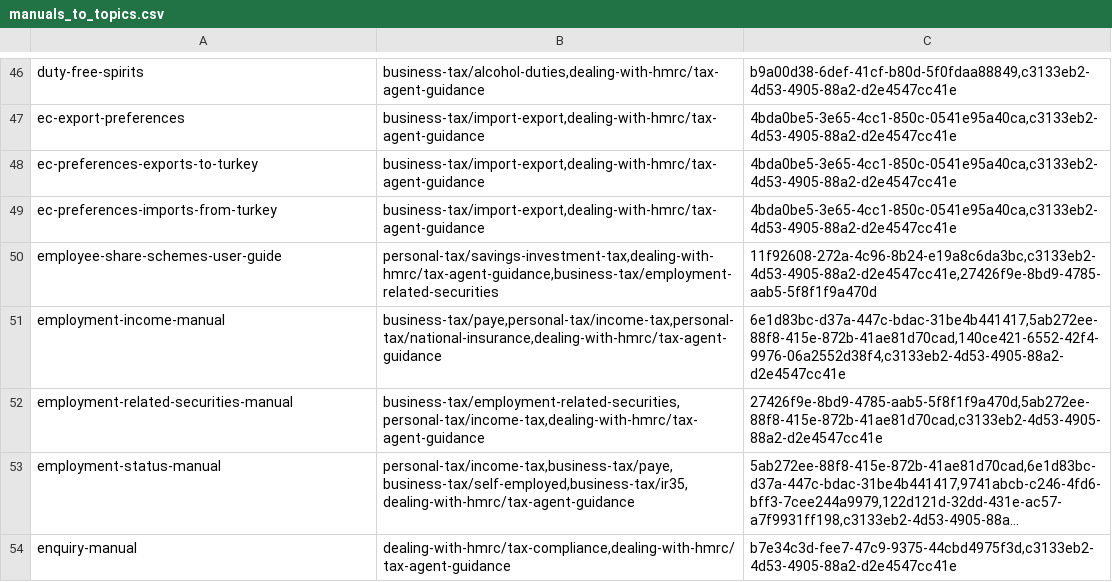
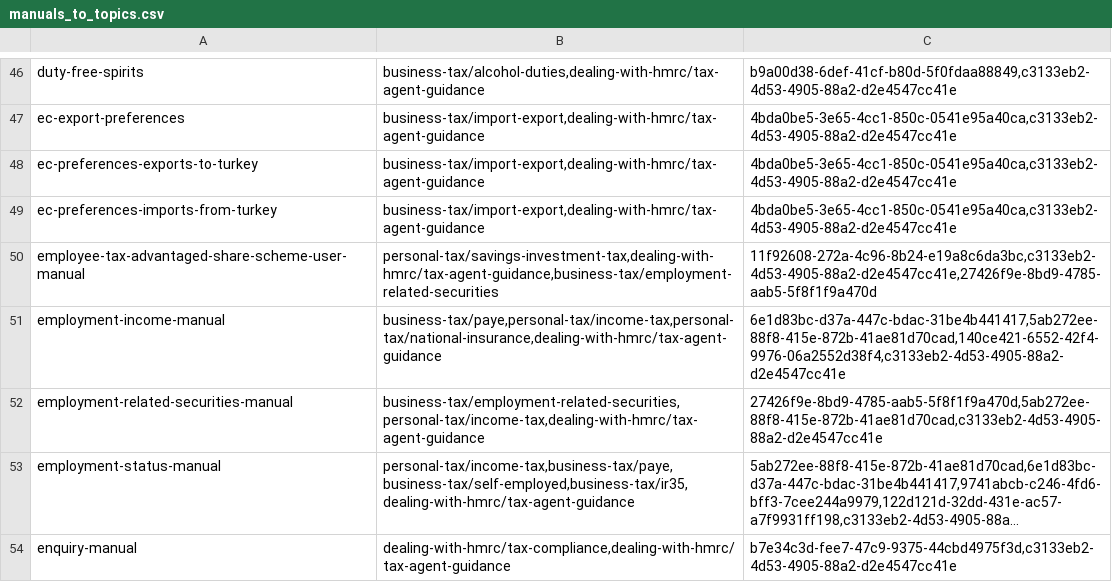
Before and after one commit to alphagov/hmrc-manuals-api, a CSV file: lib/manuals_to_topics.csv, drawn as a sheet; only a part is shown, gaps mark what is left out; long unchanged cells end in ….

Commit message:
Replace the employee-share-schemes-user-guide slug
This commit replaces the 'employee-share-schemes-user-guide' slug with the 'employee-tax-advantaged-share-scheme-user-manual'. The topic tags remain the same.

```diff
--- a/lib/manuals_to_topics.csv
+++ b/lib/manuals_to_topics.csv
@@ -49,3 +49,3 @@ ec-preferences-exports-to-turkey,"business-tax/import-export,dealing-with-hmrc/t
 ec-preferences-imports-from-turkey,"business-tax/import-export,dealing-with-hmrc/tax-agent-guidance","4bda0be5-3e65-4cc1-850c-0541e95a40ca,c3133eb2-4d53-4905-88a2-d2e4547cc41e"
-employee-share-schemes-user-guide,"personal-tax/savings-investment-tax,dealing-with-hmrc/tax-agent-guidance,business-tax/employment-related-securities","11f92608-272a-4c96-8b24-e19a8c6da3bc,c3133eb2-4d53-4905-88a2-d2e4547cc41e,27426f9e-8bd9-4785-aab5-5f8f1f9a470d"
+employee-tax-advantaged-share-scheme-user-manual,"personal-tax/savings-investment-tax,dealing-with-hmrc/tax-agent-guidance,business-tax/employment-related-securities","11f92608-272a-4c96-8b24-e19a8c6da3bc,c3133eb2-4d53-4905-88a2-d2e4547cc41e,27426f9e-8bd9-4785-aab5-5f8f1f9a470d"
 employment-income-manual,"business-tax/paye,personal-tax/income-tax,personal-tax/national-insurance,dealing-with-hmrc/tax-agent-guidance","6e1d83bc-d37a-447c-bdac-31be4b441417,5ab272ee-88f8-415e-872b-41ae81d70cad,140ce421-6552-42f4-9976-06a2552d38f4,c3133eb2-4d53-4905-88a2-d2e4547cc41e"
```
